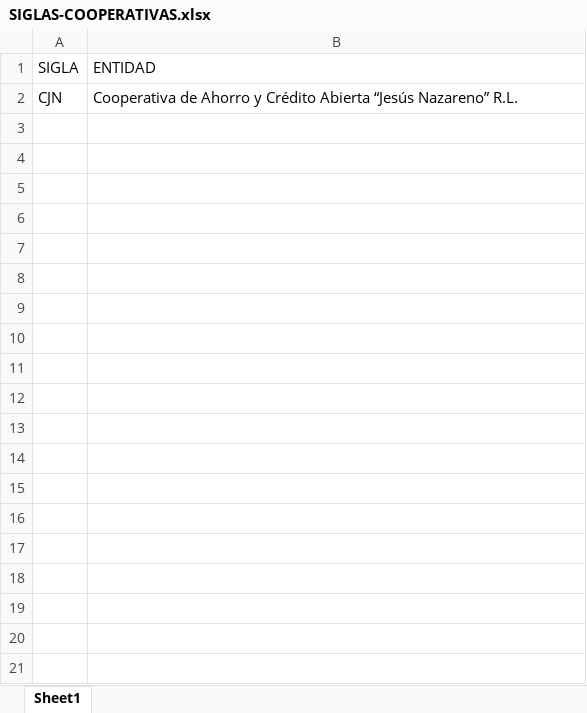
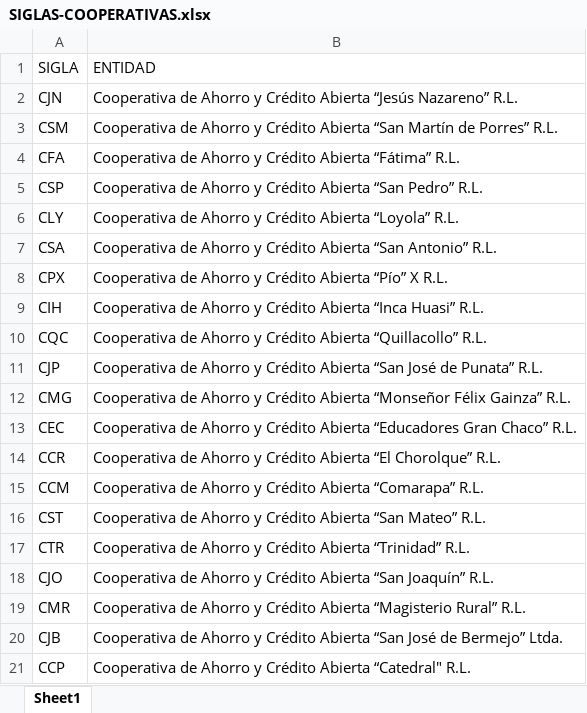
Before and after one commit to LASPUMSS/INVESTIGACION-PARA-OBTENER-EL-GRADO-DE-LICENCIATURA-EN-INGENIERIA-FINANCIERA-UMSS, an Excel workbook: FUENTES-DE-DATOS/ASFI/SiglasEntidadesFinancieras/SIGLAS-COOPERATIVAS.xlsx, sheet Sheet1, drawn as a sheet; only a part is shown; values as stored, in another font and other column widths than the file's, no borders; the diff covers the shown part only; the diff names each change by its address in the sheet, - before the commit and + after, or states it on an @@ line.

```diff
--- a/FUENTES-DE-DATOS/ASFI/SiglasEntidadesFinancieras/SIGLAS-COOPERATIVAS.xlsx (sheet Sheet1)
+++ b/FUENTES-DE-DATOS/ASFI/SiglasEntidadesFinancieras/SIGLAS-COOPERATIVAS.xlsx (sheet Sheet1)
+row 3: CSM | Cooperativa de Ahorro y Crédito Abierta “San Martín de Porres” R.L.
+row 4: CFA | Cooperativa de Ahorro y Crédito Abierta “Fátima” R.L.
+row 5: CSP | Cooperativa de Ahorro y Crédito Abierta “San Pedro” R.L.
+row 6: CLY | Cooperativa de Ahorro y Crédito Abierta “Loyola” R.L.
+row 7: CSA | Cooperativa de Ahorro y Crédito Abierta “San Antonio” R.L.
+row 8: CPX | Cooperativa de Ahorro y Crédito Abierta “Pío” X R.L.
+row 9: CIH | Cooperativa de Ahorro y Crédito Abierta “Inca Huasi” R.L.
+row 10: CQC | Cooperativa de Ahorro y Crédito Abierta “Quillacollo” R.L.
+row 11: CJP | Cooperativa de Ahorro y Crédito Abierta “San José de Punata” R.L.
+row 12: CMG | Cooperativa de Ahorro y Crédito Abierta “Monseñor Félix Gainza” R.L.
+row 13: CEC | Cooperativa de Ahorro y Crédito Abierta “Educadores Gran Chaco” R.L.
+row 14: CCR | Cooperativa de Ahorro y Crédito Abierta “El Chorolque” R.L.
+row 15: CCM | Cooperativa de Ahorro y Crédito Abierta “Comarapa” R.L.
+row 16: CST | Cooperativa de Ahorro y Crédito Abierta “San Mateo” R.L.
+row 17: CTR | Cooperativa de Ahorro y Crédito Abierta “Trinidad” R.L.
+row 18: CJO | Cooperativa de Ahorro y Crédito Abierta “San Joaquín” R.L.
+row 19: CMR | Cooperativa de Ahorro y Crédito Abierta “Magisterio Rural” R.L.
+row 20: CJB | Cooperativa de Ahorro y Crédito Abierta “San José de Bermejo” Ltda.
+row 21: CCP | Cooperativa de Ahorro y Crédito Abierta “Catedral" R.L.
```
Also changed, not shown: 18 added rows elsewhere in this sheet, FUENTES-DE-DATOS/ASFI/SiglasEntidadesFinancieras/SIGLAS-BANCOS-MULTIPLES.xlsx, FUENTES-DE-DATOS/ASFI/SiglasEntidadesFinancieras/SIGLAS-BANCOS-PYME.xlsx, 17 other files.
